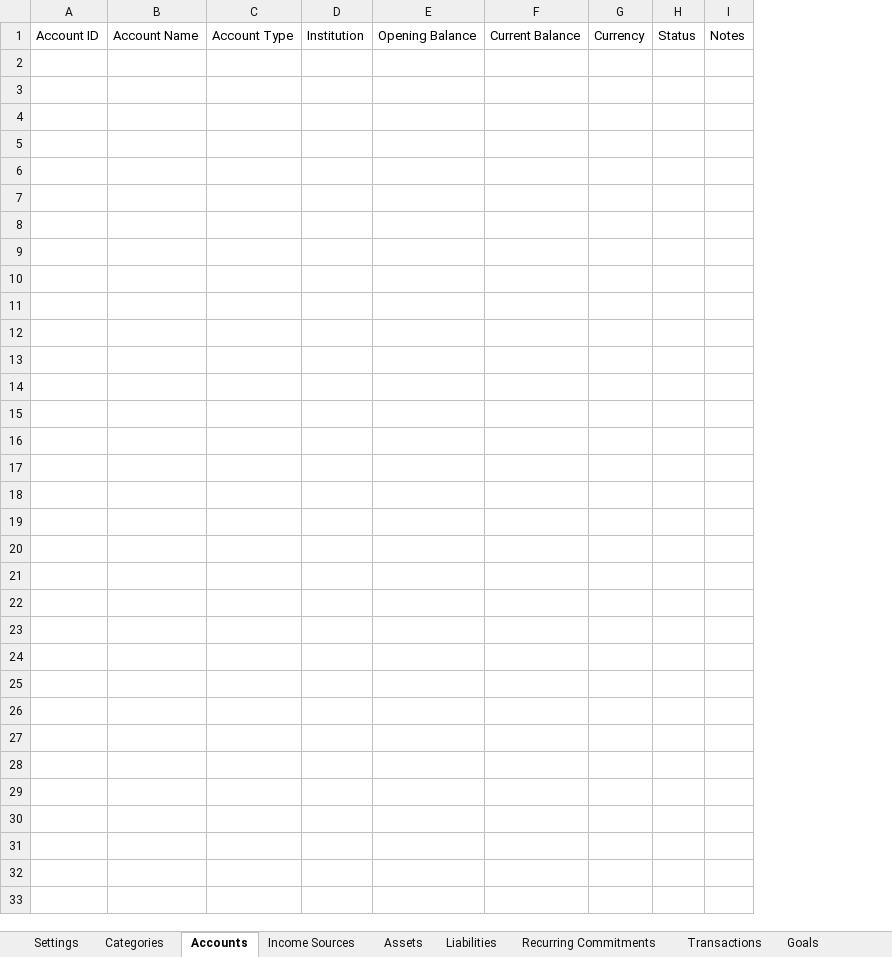
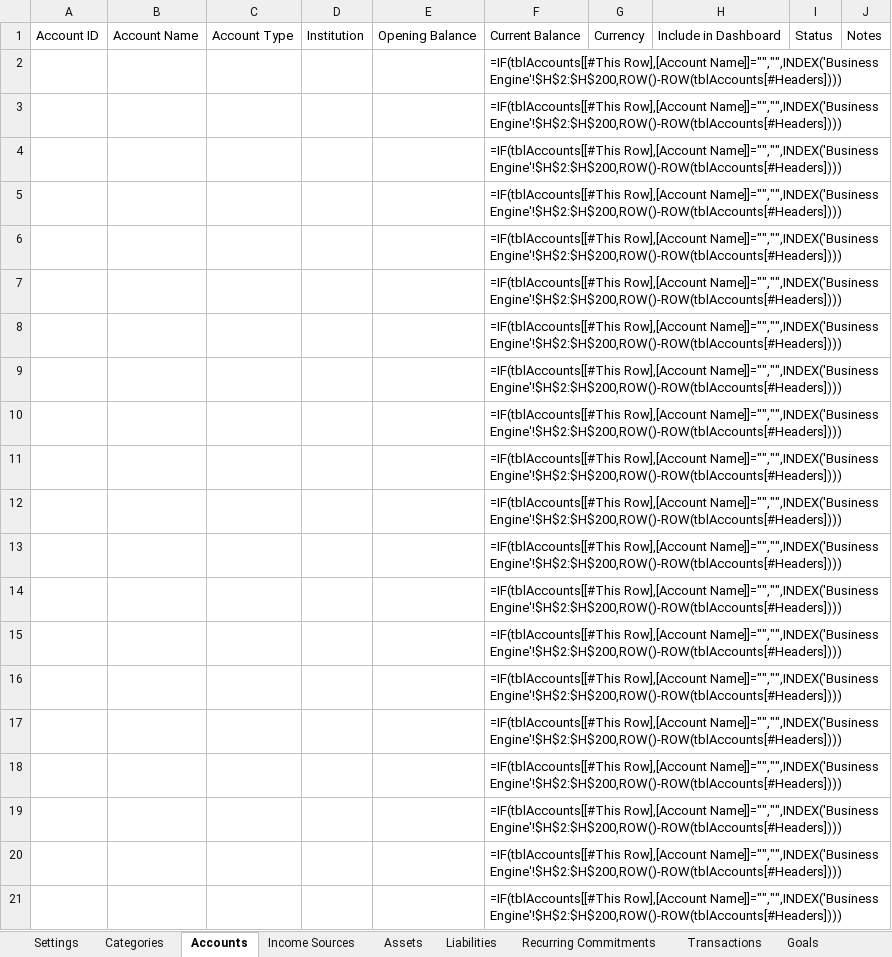
Before and after one commit to hijaaz1998/FinanceOS, an Excel workbook: workbook/FinanceOS_v1.0.xlsx, sheet Accounts, drawn as a sheet; only a part is shown; values as stored, in another font and other column widths than the file's, no borders; formulas without a stored value are shown as written; table styles not drawn; removed rows and columns are numbered as before the commit, all else as after; the diff covers the shown part only; the diff names each change by its address in the sheet, - before the commit and + after, or states it on an @@ line.

```diff
--- a/workbook/FinanceOS_v1.0.xlsx (sheet Accounts)
+++ b/workbook/FinanceOS_v1.0.xlsx (sheet Accounts)
-column F, row 1: Current Balance
+column F, row 1: Current Balance
+column H, row 1: Include in Dashboard
+row 2:  |  |  |  |  | =IF(tblAccounts[[#This Row],[Account Name]]="","",INDEX('Business Engine'!$H$2:$H$200,ROW()-ROW(tblAccounts[#Headers])))
+row 3:  |  |  |  |  | =IF(tblAccounts[[#This Row],[Account Name]]="","",INDEX('Business Engine'!$H$2:$H$200,ROW()-ROW(tblAccounts[#Headers])))
+row 4:  |  |  |  |  | =IF(tblAccounts[[#This Row],[Account Name]]="","",INDEX('Business Engine'!$H$2:$H$200,ROW()-ROW(tblAccounts[#Headers])))
+row 5:  |  |  |  |  | =IF(tblAccounts[[#This Row],[Account Name]]="","",INDEX('Business Engine'!$H$2:$H$200,ROW()-ROW(tblAccounts[#Headers])))
+row 6:  |  |  |  |  | =IF(tblAccounts[[#This Row],[Account Name]]="","",INDEX('Business Engine'!$H$2:$H$200,ROW()-ROW(tblAccounts[#Headers])))
+row 7:  |  |  |  |  | =IF(tblAccounts[[#This Row],[Account Name]]="","",INDEX('Business Engine'!$H$2:$H$200,ROW()-ROW(tblAccounts[#Headers])))
+row 8:  |  |  |  |  | =IF(tblAccounts[[#This Row],[Account Name]]="","",INDEX('Business Engine'!$H$2:$H$200,ROW()-ROW(tblAccounts[#Headers])))
+row 9:  |  |  |  |  | =IF(tblAccounts[[#This Row],[Account Name]]="","",INDEX('Business Engine'!$H$2:$H$200,ROW()-ROW(tblAccounts[#Headers])))
+row 10:  |  |  |  |  | =IF(tblAccounts[[#This Row],[Account Name]]="","",INDEX('Business Engine'!$H$2:$H$200,ROW()-ROW(tblAccounts[#Headers])))
+row 11:  |  |  |  |  | =IF(tblAccounts[[#This Row],[Account Name]]="","",INDEX('Business Engine'!$H$2:$H$200,ROW()-ROW(tblAccounts[#Headers])))
+row 12:  |  |  |  |  | =IF(tblAccounts[[#This Row],[Account Name]]="","",INDEX('Business Engine'!$H$2:$H$200,ROW()-ROW(tblAccounts[#Headers])))
+row 13:  |  |  |  |  | =IF(tblAccounts[[#This Row],[Account Name]]="","",INDEX('Business Engine'!$H$2:$H$200,ROW()-ROW(tblAccounts[#Headers])))
+row 14:  |  |  |  |  | =IF(tblAccounts[[#This Row],[Account Name]]="","",INDEX('Business Engine'!$H$2:$H$200,ROW()-ROW(tblAccounts[#Headers])))
+row 15:  |  |  |  |  | =IF(tblAccounts[[#This Row],[Account Name]]="","",INDEX('Business Engine'!$H$2:$H$200,ROW()-ROW(tblAccounts[#Headers])))
+row 16:  |  |  |  |  | =IF(tblAccounts[[#This Row],[Account Name]]="","",INDEX('Business Engine'!$H$2:$H$200,ROW()-ROW(tblAccounts[#Headers])))
+row 17:  |  |  |  |  | =IF(tblAccounts[[#This Row],[Account Name]]="","",INDEX('Business Engine'!$H$2:$H$200,ROW()-ROW(tblAccounts[#Headers])))
+row 18:  |  |  |  |  | =IF(tblAccounts[[#This Row],[Account Name]]="","",INDEX('Business Engine'!$H$2:$H$200,ROW()-ROW(tblAccounts[#Headers])))
+row 19:  |  |  |  |  | =IF(tblAccounts[[#This Row],[Account Name]]="","",INDEX('Business Engine'!$H$2:$H$200,ROW()-ROW(tblAccounts[#Headers])))
+row 20:  |  |  |  |  | =IF(tblAccounts[[#This Row],[Account Name]]="","",INDEX('Business Engine'!$H$2:$H$200,ROW()-ROW(tblAccounts[#Headers])))
+row 21:  |  |  |  |  | =IF(tblAccounts[[#This Row],[Account Name]]="","",INDEX('Business Engine'!$H$2:$H$200,ROW()-ROW(tblAccounts[#Headers])))
```
Also changed, not shown: 179 added rows elsewhere in this sheet, 5 other files.
